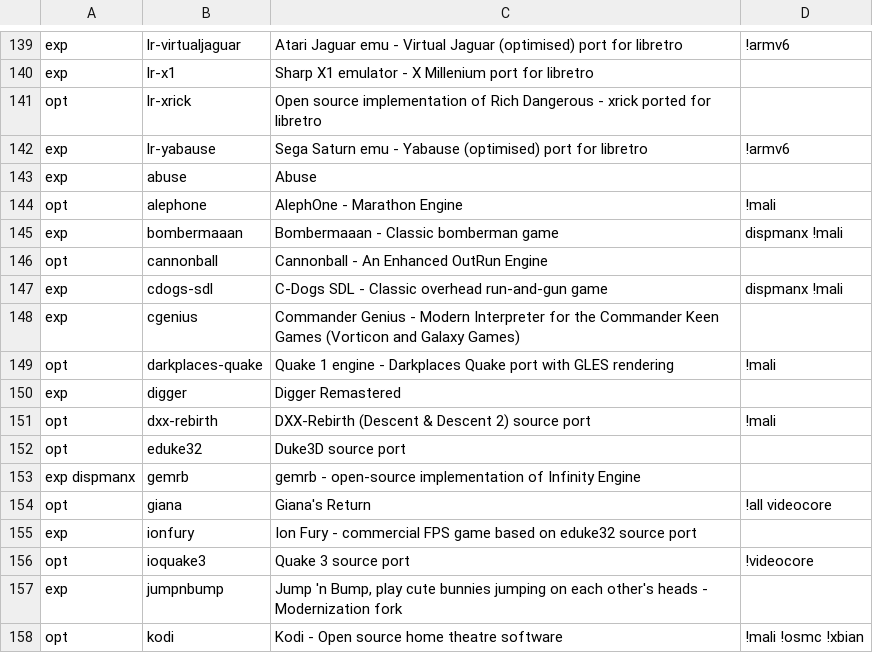
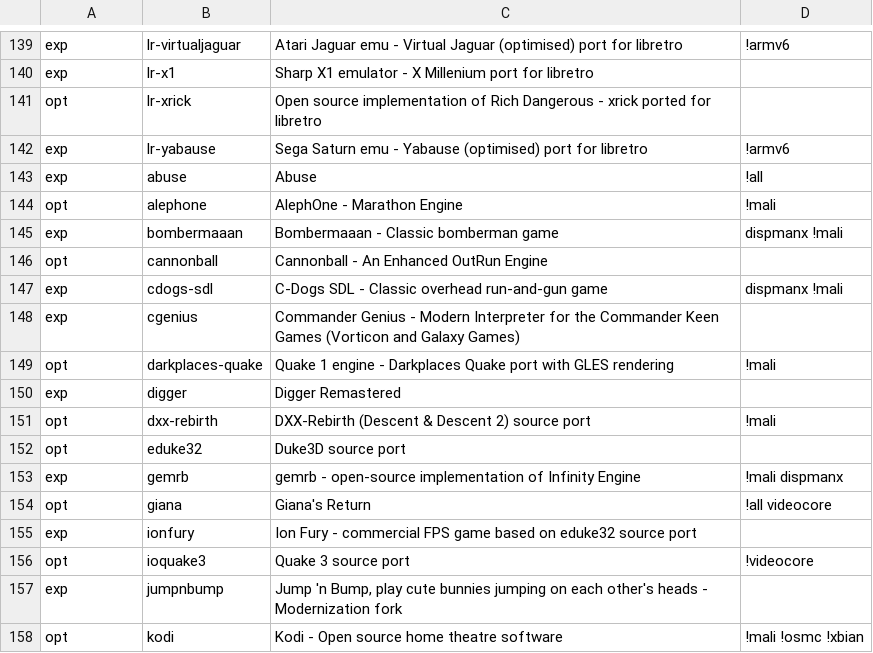
Before and after one commit to mmatyas/retropie-pkgflags, a CSV file: packages.csv, drawn as a sheet; only a part is shown, gaps mark what is left out.

```diff
--- a/packages.csv
+++ b/packages.csv
@@ -142,3 +142,3 @@ opt;lr-xrick;Open source implementation of Rich Dangerous - xrick ported for lib
 exp;lr-yabause;Sega Saturn emu - Yabause (optimised) port for libretro;!armv6;
-exp;abuse;Abuse;;
+exp;abuse;Abuse;!all;
 opt;alephone;AlephOne - Marathon Engine;!mali;
@@ -152,3 +152,3 @@ opt;dxx-rebirth;DXX-Rebirth (Descent & Descent 2) source port;!mali;
 opt;eduke32;Duke3D source port;;
-exp dispmanx;gemrb;gemrb - open-source implementation of Infinity Engine;;
+exp;gemrb;gemrb - open-source implementation of Infinity Engine;!mali dispmanx;
 opt;giana;Giana's Return;!all videocore;
```
Also changed, not shown: 1 other file.
